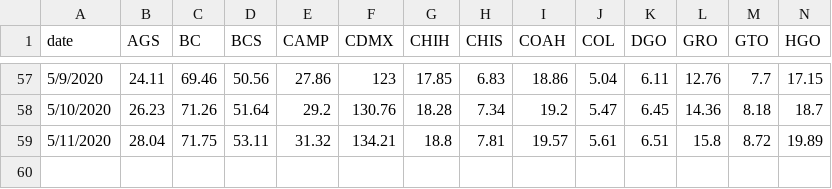
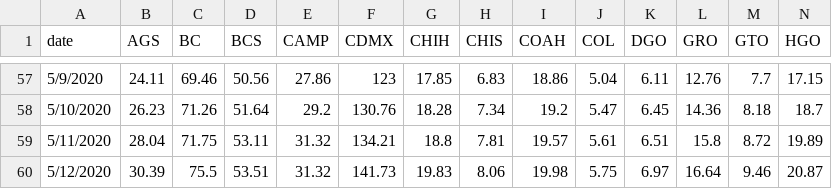
Before and after one commit to Mexicovid-19/mexicovid-19.app, a CSV file: api/data/region/edos_date.csv, drawn as a sheet; only a part is shown, gaps mark what is left out; rows hold the shown columns only; the diff names each change by its address in the sheet, - before the commit and + after, or states it on an @@ line.

Commit message:
update data

```diff
--- a/api/data/region/edos_date.csv
+++ b/api/data/region/edos_date.csv
+row 60: 5/12/2020 | 30.39 | 75.5 | 53.51 | 31.32 | 141.73 | 19.83 | 8.06 | 19.98 | 5.75 | 6.97 | 16.64 | 9.46 | 20.87
```
Also changed, not shown: api/data/home/decesos.csv, api/data/home/positivos.csv, 1 other file.
